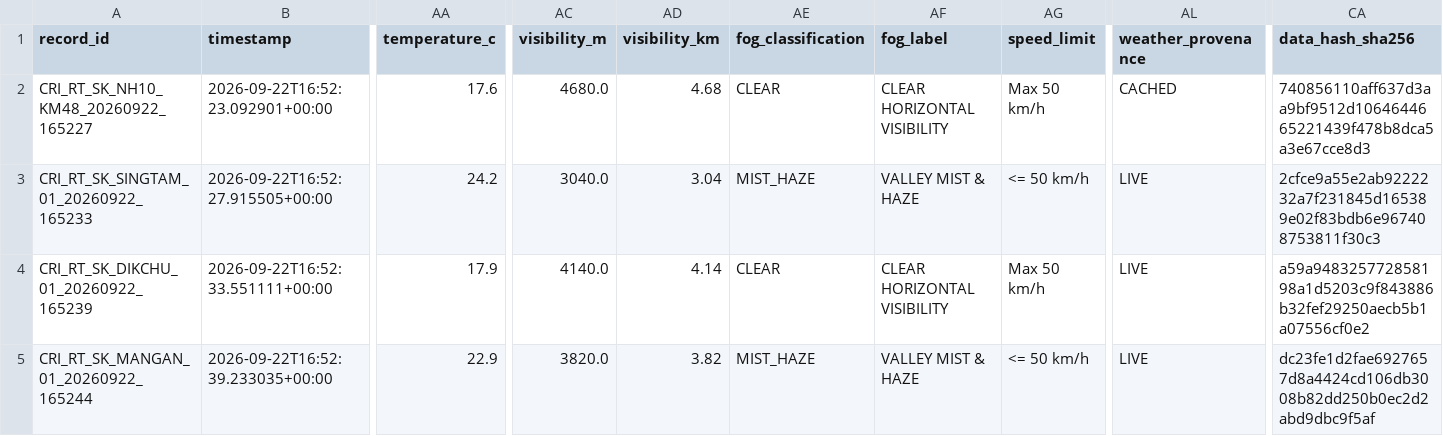
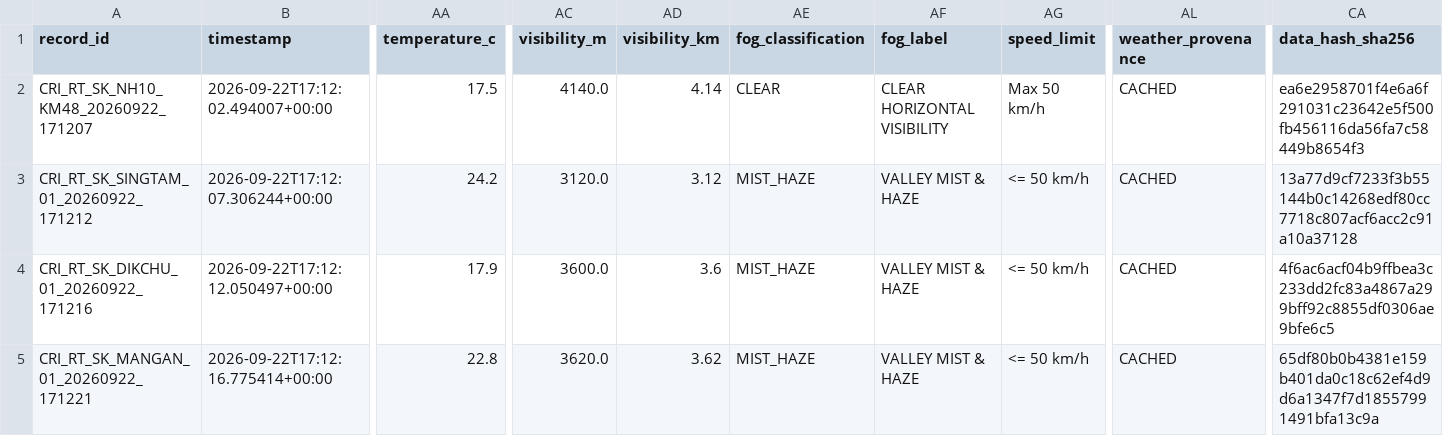
Before and after one commit to dimpu-sashank2008/parvatnetra, a CSV file: data/realtime/realtime_cri_dataset.csv, drawn as a sheet; only a part is shown, gaps mark what is left out; the diff covers the shown part only; the diff names each change by its address in the sheet, - before the commit and + after, or states it on an @@ line.

```diff
--- a/data/realtime/realtime_cri_dataset.csv
+++ b/data/realtime/realtime_cri_dataset.csv
-A2 (record_id): CRI_RT_SK_NH10_KM48_20260922_165227
+A2 (record_id): CRI_RT_SK_NH10_KM48_20260922_171207
-B2 (timestamp): 2026-09-22T16:52:23.092901+00:00
+B2 (timestamp): 2026-09-22T17:12:02.494007+00:00
-AA2 (temperature_c): 17.6
+AA2 (temperature_c): 17.5
-AC2 (visibility_m): 4680.0
+AC2 (visibility_m): 4140.0
-AD2 (visibility_km): 4.68
+AD2 (visibility_km): 4.14
-CA2 (data_hash_sha256): 740856110aff637d3aa9bf9512d1064644665221439f478b8dca5a3e67cce8d3
+CA2 (data_hash_sha256): ea6e2958701f4e6a6f291031c23642e5f500fb456116da56fa7c58449b8654f3
-A3 (record_id): CRI_RT_SK_SINGTAM_01_20260922_165233
+A3 (record_id): CRI_RT_SK_SINGTAM_01_20260922_171212
-B3 (timestamp): 2026-09-22T16:52:27.915505+00:00
+B3 (timestamp): 2026-09-22T17:12:07.306244+00:00
-AC3 (visibility_m): 3040.0
+AC3 (visibility_m): 3120.0
-AD3 (visibility_km): 3.04
+AD3 (visibility_km): 3.12
-AL3:AL5 (weather_provenance): LIVE
+AL3:AL5 (weather_provenance): CACHED
-CA3 (data_hash_sha256): 2cfce9a55e2ab9222232a7f231845d165389e02f83bdb6e967408753811f30c3
+CA3 (data_hash_sha256): 13a77d9cf7233f3b55144b0c14268edf80cc7718c807acf6acc2c91a10a37128
-A4 (record_id): CRI_RT_SK_DIKCHU_01_20260922_165239
+A4 (record_id): CRI_RT_SK_DIKCHU_01_20260922_171216
-B4 (timestamp): 2026-09-22T16:52:33.551111+00:00
+B4 (timestamp): 2026-09-22T17:12:12.050497+00:00
-AC4 (visibility_m): 4140.0
+AC4 (visibility_m): 3600.0
-AD4 (visibility_km): 4.14
+AD4 (visibility_km): 3.6
-AE4 (fog_classification): CLEAR
+AE4 (fog_classification): MIST_HAZE
-AF4 (fog_label): CLEAR HORIZONTAL VISIBILITY
+AF4 (fog_label): VALLEY MIST & HAZE
-AG4 (speed_limit): Max 50 km/h
+AG4 (speed_limit): <= 50 km/h
-CA4 (data_hash_sha256): a59a948325772858198a1d5203c9f843886b32fef29250aecb5b1a07556cf0e2
+CA4 (data_hash_sha256): 4f6ac6acf04b9ffbea3c233dd2fc83a4867a299bff92c8855df0306ae9bfe6c5
-A5 (record_id): CRI_RT_SK_MANGAN_01_20260922_165244
+A5 (record_id): CRI_RT_SK_MANGAN_01_20260922_171221
-B5 (timestamp): 2026-09-22T16:52:39.233035+00:00
+B5 (timestamp): 2026-09-22T17:12:16.775414+00:00
-AA5 (temperature_c): 22.9
+AA5 (temperature_c): 22.8
-AC5 (visibility_m): 3820.0
+AC5 (visibility_m): 3620.0
-AD5 (visibility_km): 3.82
+AD5 (visibility_km): 3.62
-CA5 (data_hash_sha256): dc23fe1d2fae6927657d8a4424cd106db3008b82dd250b0ec2d2abd9dbc9f5af
+CA5 (data_hash_sha256): 65df80b0b4381e159b401da0c18c62ef4d9d6a1347f7d18557991491bfa13c9a
```
Also changed, not shown: 116 edited cells elsewhere in this file, 40 other files.
